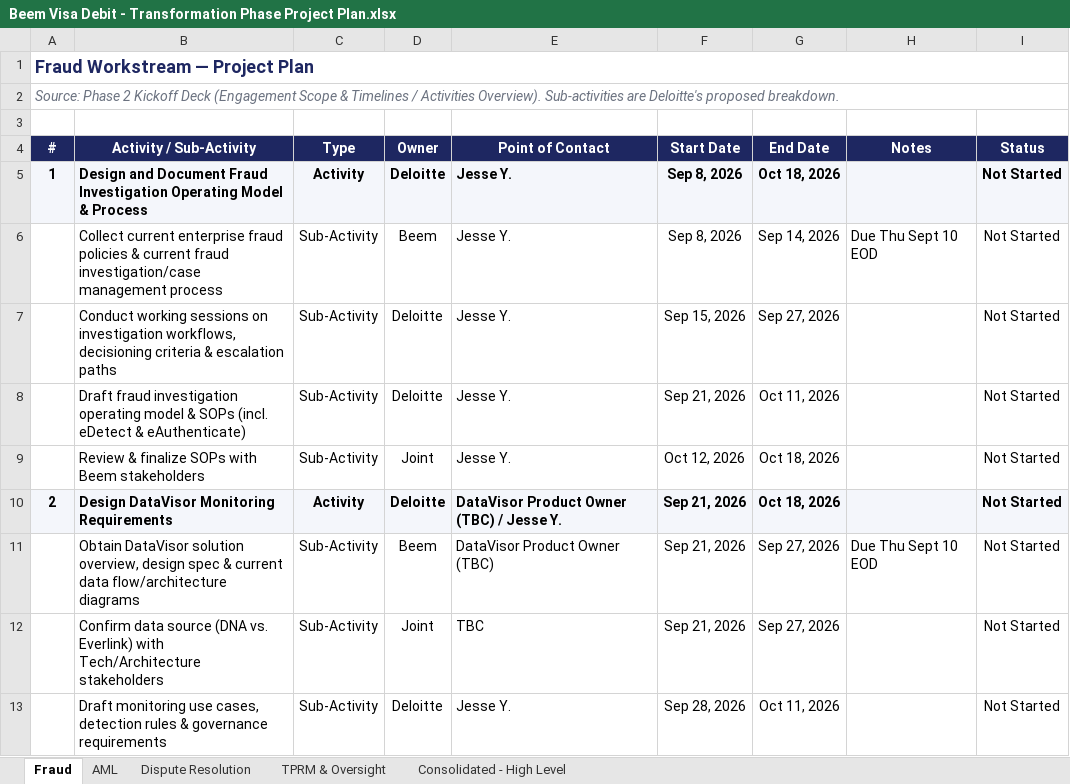
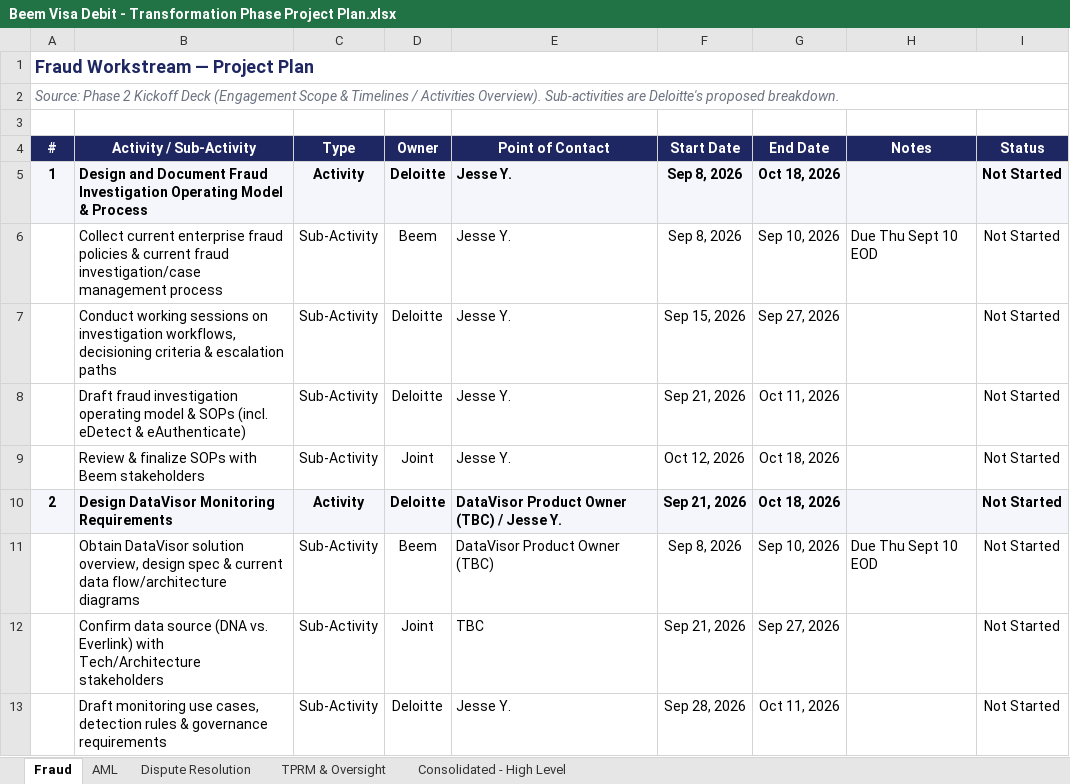
Before and after one commit to davidlin778/Beem-Visa-Debit-Requirements, an Excel workbook: Beem Visa Debit - Transformation Phase Project Plan.xlsx, sheet Fraud, drawn as a sheet; only a part is shown; values as stored, in another font and other column widths than the file's, no borders; the diff names each change by its address in the sheet, - before the commit and + after, or states it on an @@ line.

```diff
--- a/Beem Visa Debit - Transformation Phase Project Plan.xlsx (sheet Fraud)
+++ b/Beem Visa Debit - Transformation Phase Project Plan.xlsx (sheet Fraud)
-G6 (End Date): Sep 14, 2026
+G6 (End Date): Sep 10, 2026
-F11 (Start Date): Sep 21, 2026
+F11 (Start Date): Sep 8, 2026
-G11 (End Date): Sep 27, 2026
+G11 (End Date): Sep 10, 2026
```
Also changed, not shown: sheet Dispute Resolution, sheet AML.
